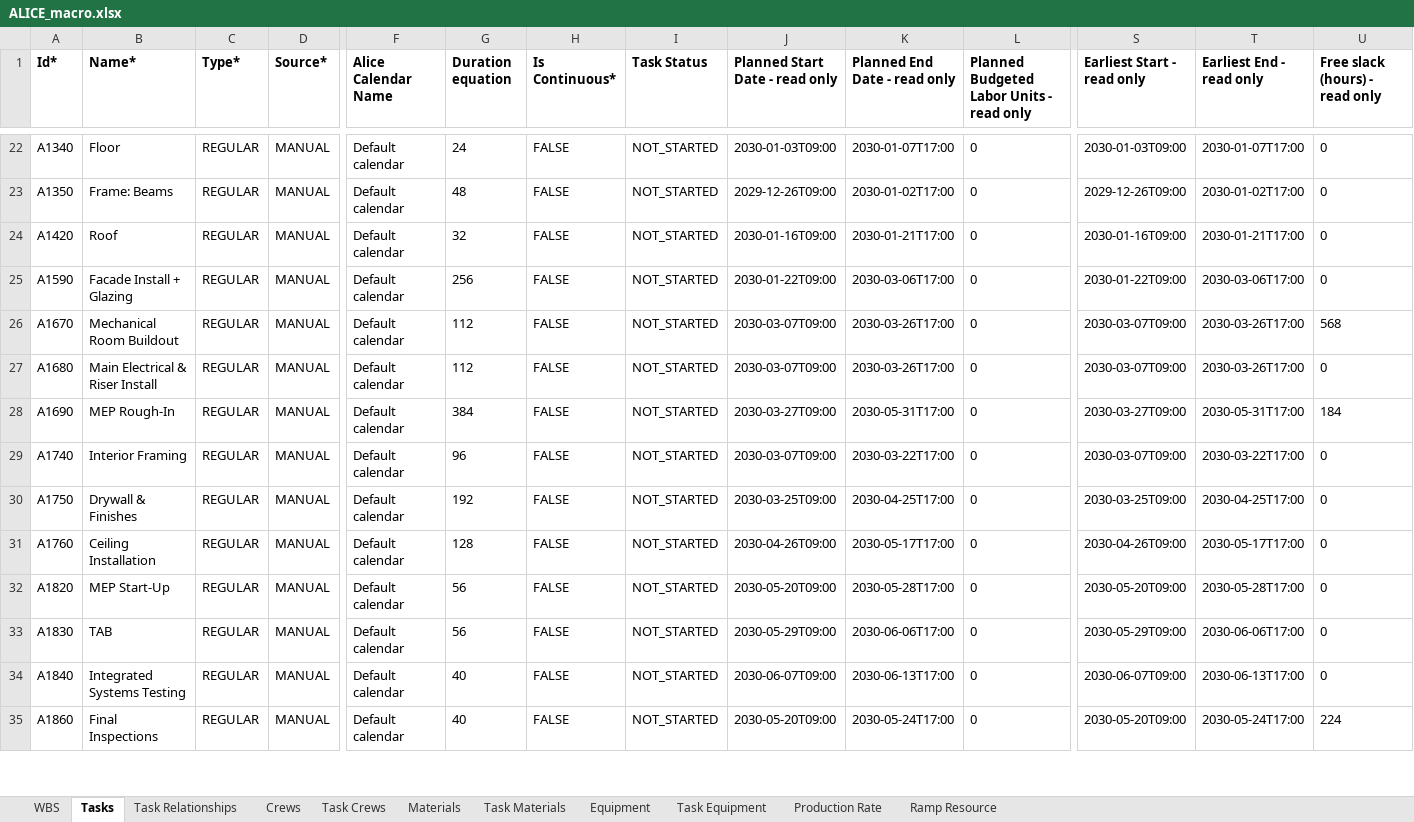
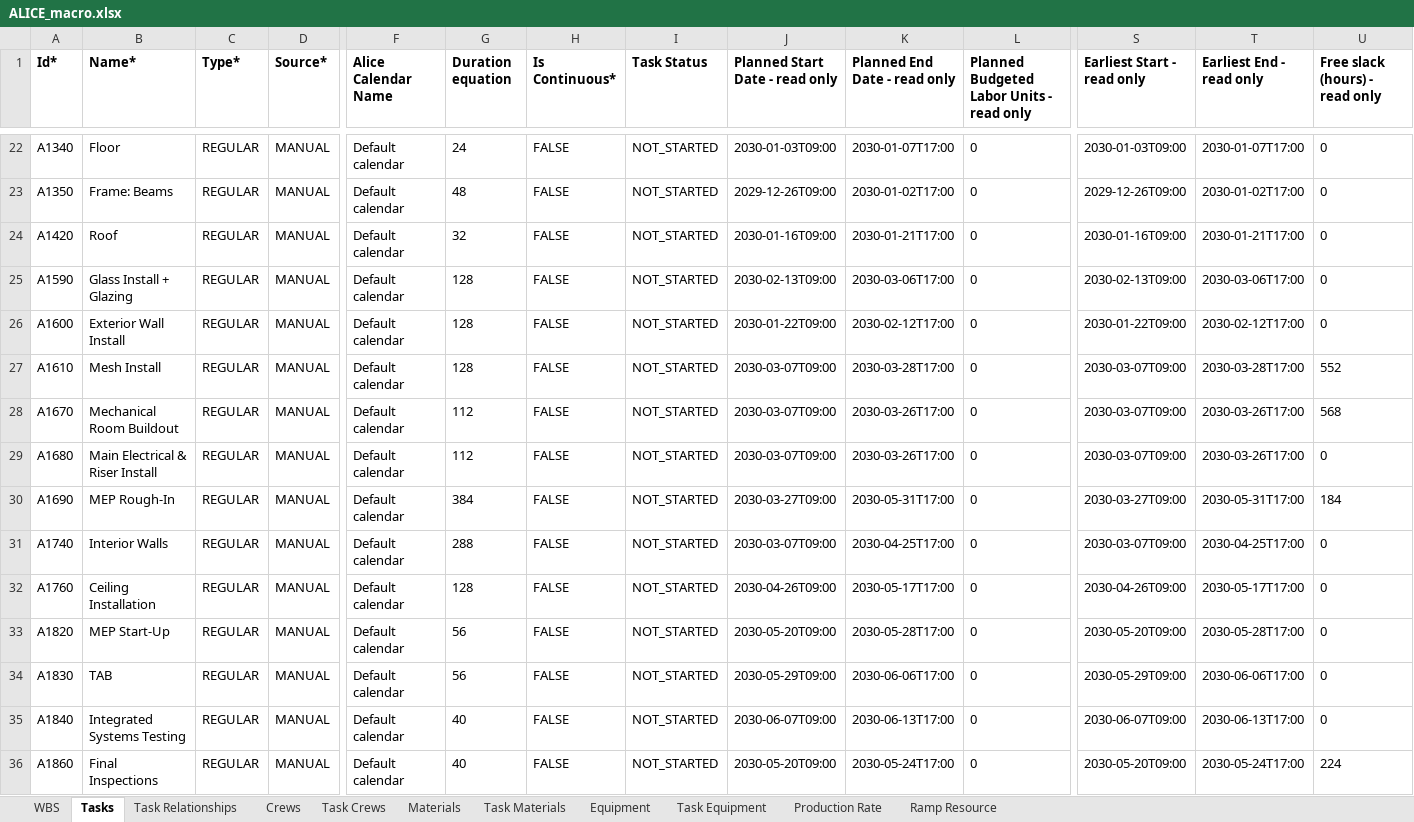
Before and after one commit to mxngl/IPD_Challenge, an Excel workbook: src/Planning_engine/ALICE_BIM_mapper/inputs/ALICE_macro.xlsx, sheet Tasks, drawn as a sheet; only a part is shown, gaps mark what is left out; values as stored, in another font and other column widths than the file's, no borders; removed rows and columns are numbered as before the commit, all else as after; rows hold the shown columns only; the diff names each change by its address in the sheet, - before the commit and + after, or states it on an @@ line.

Commit message:
Started Manufacton Stuff

```diff
--- a/src/Planning_engine/ALICE_BIM_mapper/inputs/ALICE_macro.xlsx (sheet Tasks)
+++ b/src/Planning_engine/ALICE_BIM_mapper/inputs/ALICE_macro.xlsx (sheet Tasks)
-B25 (Name*): Facade Install + Glazing
+B25 (Name*): Glass Install + Glazing
-G25 (Duration equation): 256
+G25 (Duration equation): 128
-J25 (Planned Start Date - read only): 2030-01-22T09:00
+J25 (Planned Start Date - read only): 2030-02-13T09:00
-S25 (Earliest Start - read only): 2030-01-22T09:00
+S25 (Earliest Start - read only): 2030-02-13T09:00
+row 26: A1600 | Exterior Wall Install | REGULAR | MANUAL | Default calendar | 128 | FALSE | NOT_STARTED | 2030-01-22T09:00 | 2030-02-12T17:00 | 0 | 2030-01-22T09:00 | 2030-02-12T17:00 | 0
+row 27: A1610 | Mesh Install | REGULAR | MANUAL | Default calendar | 128 | FALSE | NOT_STARTED | 2030-03-07T09:00 | 2030-03-28T17:00 | 0 | 2030-03-07T09:00 | 2030-03-28T17:00 | 552
-B31 (Name*): Interior Framing
+B31 (Name*): Interior Walls
-G31 (Duration equation): 96
+G31 (Duration equation): 288
-K31 (Planned End Date - read only): 2030-03-22T17:00
+K31 (Planned End Date - read only): 2030-04-25T17:00
-T31 (Earliest End - read only): 2030-03-22T17:00
+T31 (Earliest End - read only): 2030-04-25T17:00
-row 30: A1750 | Drywall & Finishes | REGULAR | MANUAL | Default calendar | 192 | FALSE | NOT_STARTED | 2030-03-25T09:00 | 2030-04-25T17:00 | 0 | 2030-03-25T09:00 | 2030-04-25T17:00 | 0
```
Also changed, not shown: sheet Task Relationships, sheet Task Crews, 57 other files.
